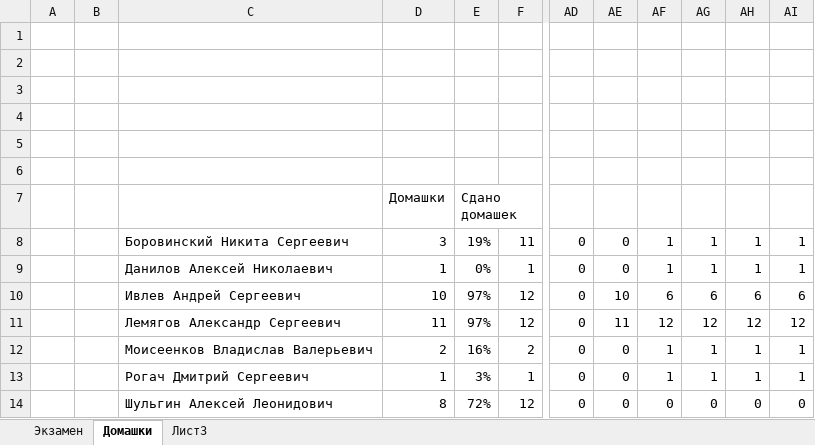
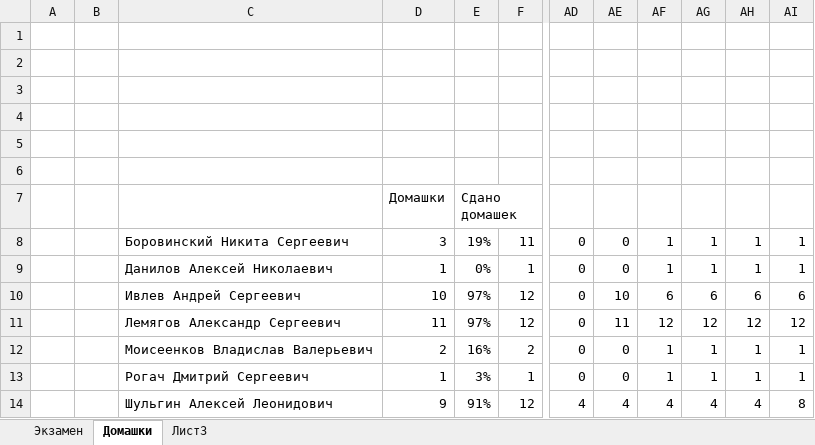
Before and after one commit to maxchv/JavaLessons, an Excel workbook: Экзамен/Экзамен.xlsx, sheet Домашки, drawn as a sheet; only a part is shown, gaps mark what is left out; values as stored, in another font and other column widths than the file's, no borders; conditional formats not drawn; the diff names each change by its address in the sheet, - before the commit and + after, or states it on an @@ line.

```diff
--- a/Экзамен/Экзамен.xlsx (sheet Домашки)
+++ b/Экзамен/Экзамен.xlsx (sheet Домашки)
-D14: 8
+D14: 9
-E14: 72%
+E14: 91%
-AD14: 0
+AD14: 4
-AE14: 0
+AE14: 4
-AF14: 0
+AF14: 4
-AG14: 0
+AG14: 4
-AH14: 0
+AH14: 4
-AI14: 0
+AI14: 8
```
Also changed, not shown: sheet Экзамен, formulas that keep their value, 26 other files.
